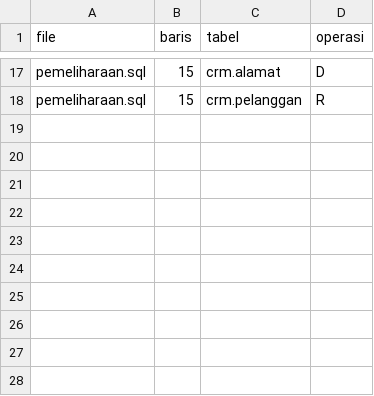
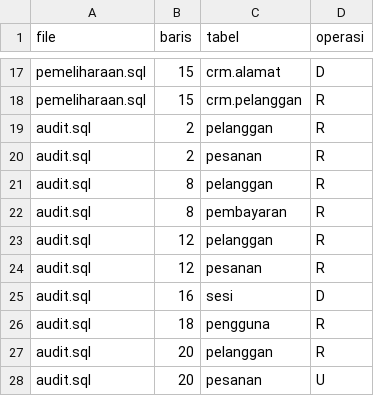
Before and after one commit to darvaaph/plp-ets-darva-dava, a CSV file: data/ground_truth.csv, drawn as a sheet; only a part is shown, gaps mark what is left out.

Commit message:
chore(data): lengkapi ground truth pemeliharaan.sql dan audit.sql

```diff
--- a/data/ground_truth.csv
+++ b/data/ground_truth.csv
@@ -18 +18,11 @@ pemeliharaan.sql,15,crm.alamat,D
 pemeliharaan.sql,15,crm.pelanggan,R
+audit.sql,2,pelanggan,R
+audit.sql,2,pesanan,R
+audit.sql,8,pelanggan,R
+audit.sql,8,pembayaran,R
+audit.sql,12,pelanggan,R
+audit.sql,12,pesanan,R
+audit.sql,16,sesi,D
+audit.sql,18,pengguna,R
+audit.sql,20,pelanggan,R
+audit.sql,20,pesanan,U
```
Also changed, not shown: 1 other file.
